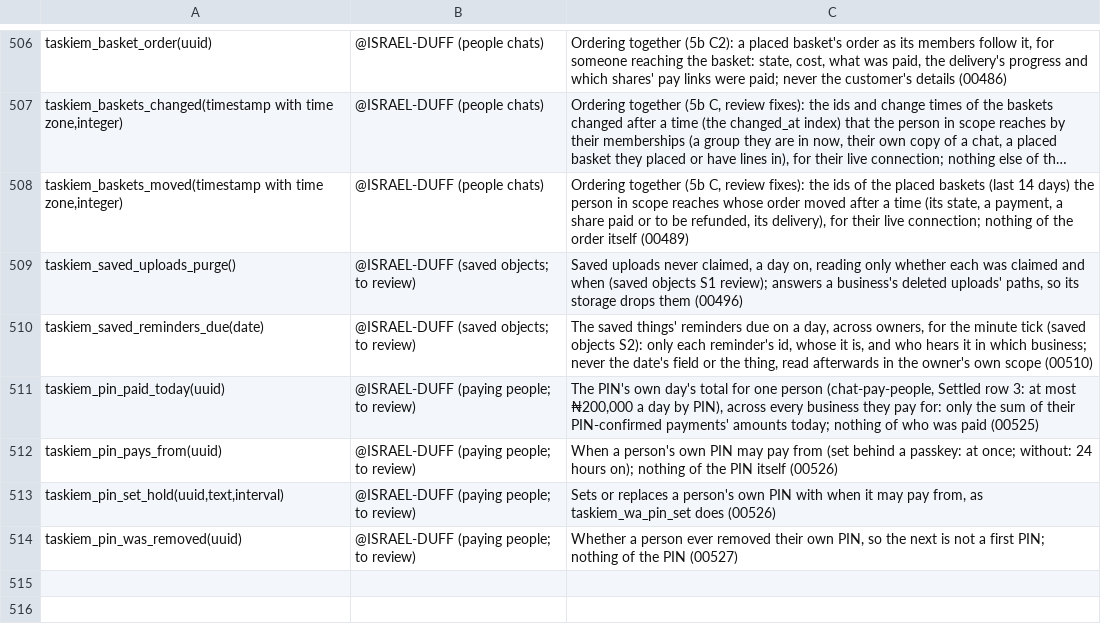
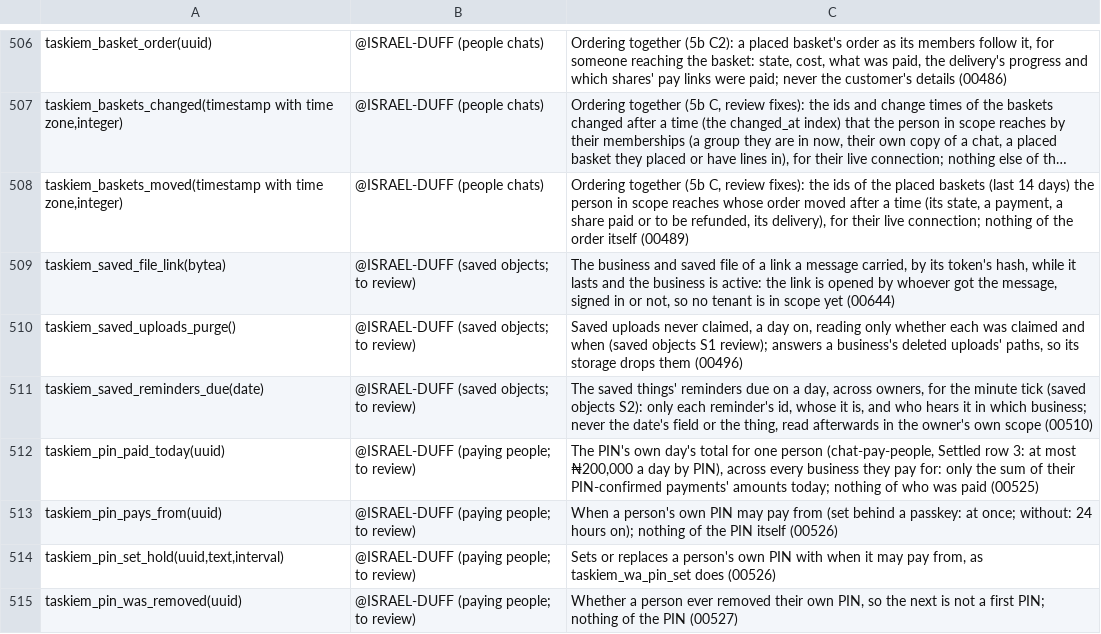
Before and after one commit to ISRAEL-DUFF/taskiem, a TSV file: engine/db/definers.tsv, drawn as a sheet; only a part is shown, gaps mark what is left out; long unchanged cells end in …; the diff names each change by its address in the sheet, - before the commit and + after, or states it on an @@ line.

```diff
--- a/engine/db/definers.tsv
+++ b/engine/db/definers.tsv
+row 509: taskiem_saved_file_link(bytea) | @ISRAEL-DUFF (saved objects; to review) | The business and saved file of a link a message carried, by its token's hash, while it lasts and the business is active: the link is opened by whoever got the message, signed in or not, so no tenant is in scope yet (00644)
```
Also changed, not shown: 41 other files.
